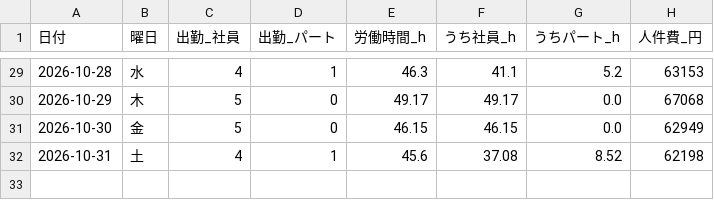
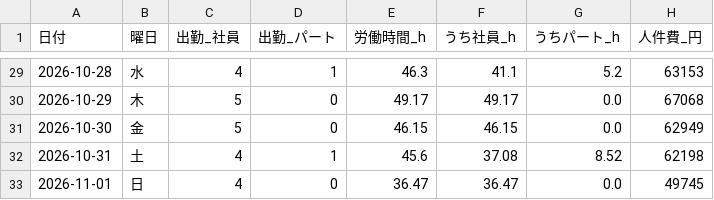
Before and after one commit to kazutakayanagisawa-svg/fruit-report, a CSV file: data/labor_daily.csv, drawn as a sheet; only a part is shown, gaps mark what is left out; the diff names each change by its address in the sheet, - before the commit and + after, or states it on an @@ line.

```diff
--- a/data/labor_daily.csv
+++ b/data/labor_daily.csv
+row 33: 2026-11-01 | 日 | 4 | 0 | 36.47 | 36.47 | 0.0 | 49745
```
Also changed, not shown: 1 other file.
